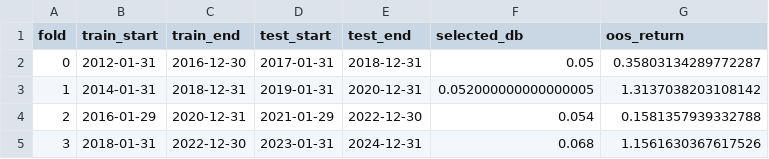
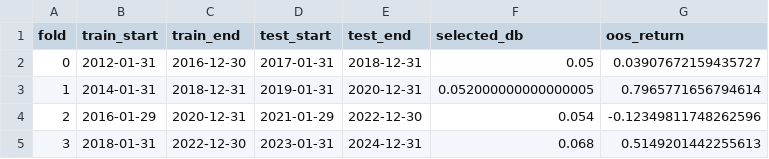
Before and after one commit to kamilkaczmareksolutions/gem-zi-checkup, a CSV file: results/walk_forward_folds.csv, drawn as a sheet.

```diff
--- a/results/walk_forward_folds.csv
+++ b/results/walk_forward_folds.csv
@@ -1,5 +1,5 @@
 fold,train_start,train_end,test_start,test_end,selected_db,oos_return
-0,2012-01-31,2016-12-30,2017-01-31,2018-12-31,0.05,0.35803134289772287
-1,2014-01-31,2018-12-31,2019-01-31,2020-12-31,0.052000000000000005,1.3137038203108142
-2,2016-01-29,2020-12-31,2021-01-29,2022-12-30,0.054,0.1581357939332788
-3,2018-01-31,2022-12-30,2023-01-31,2024-12-31,0.068,1.1561630367617526
+0,2012-01-31,2016-12-30,2017-01-31,2018-12-31,0.05,0.03907672159435727
+1,2014-01-31,2018-12-31,2019-01-31,2020-12-31,0.052000000000000005,0.7965771656794614
+2,2016-01-29,2020-12-31,2021-01-29,2022-12-30,0.054,-0.12349811748262596
+3,2018-01-31,2022-12-30,2023-01-31,2024-12-31,0.068,0.5149201442255613
```
Also changed, not shown: results/universe_comparison.csv, results/universe_comparison_oos.csv, 3 other files.
